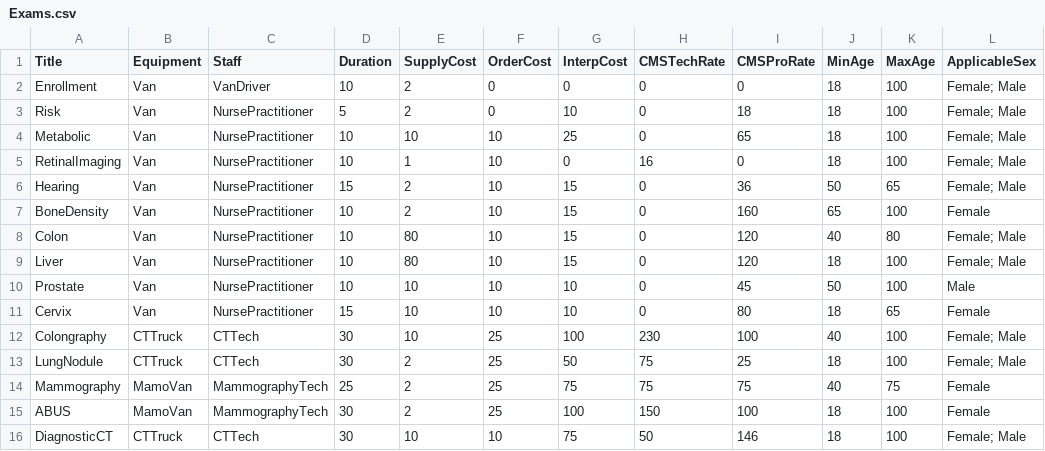
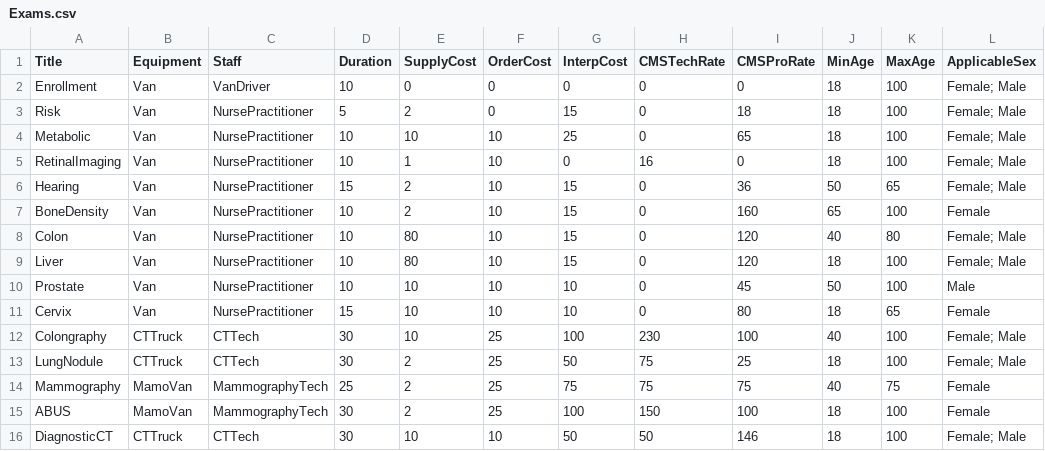
Before and after one commit to anencka/CAREScanProForma3, a CSV file: Exams.csv, drawn as a sheet; only a part is shown; the diff names each change by its address in the sheet, - before the commit and + after, or states it on an @@ line.

```diff
--- a/Exams.csv
+++ b/Exams.csv
-E2 (SupplyCost): 2
+E2 (SupplyCost): 0
-G3 (InterpCost): 10
+G3 (InterpCost): 15
-G16 (InterpCost): 75
+G16 (InterpCost): 50
```
Also changed, not shown: Revenue.csv, 11 other files.
